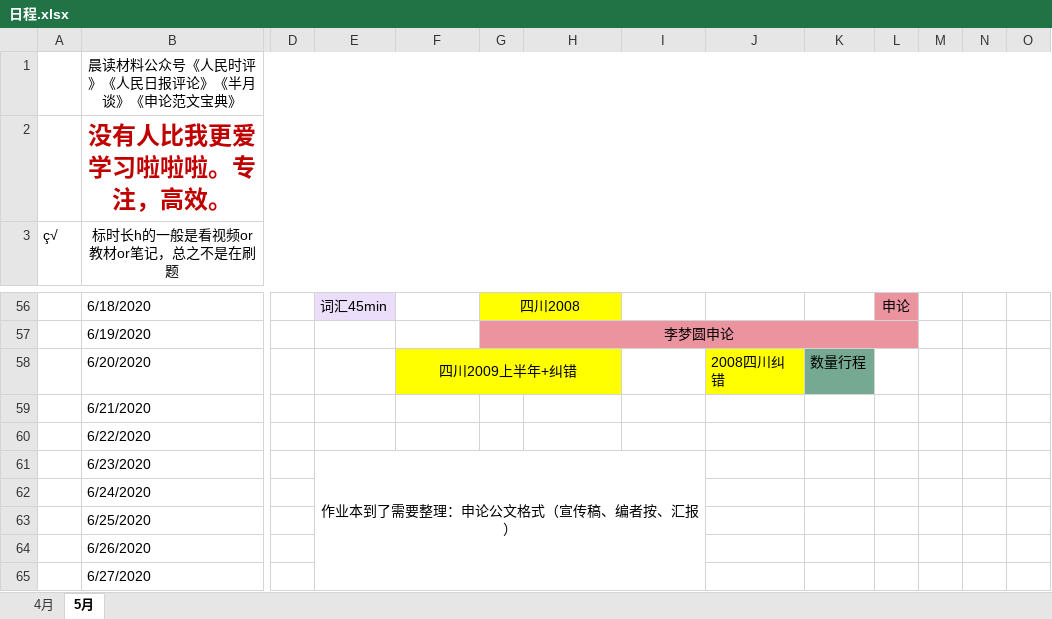
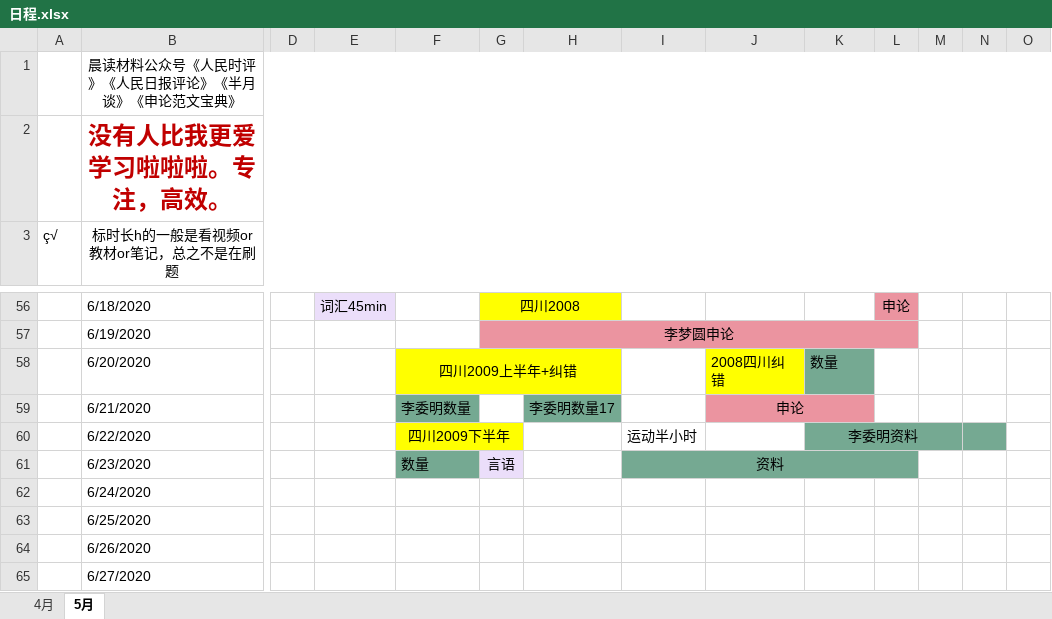
Before and after one commit to LLily7/wudoumi, an Excel workbook: 日程.xlsx, sheet 5月, drawn as a sheet; only a part is shown, gaps mark what is left out; values as stored, in another font and other column widths than the file's, no borders; the diff names each change by its address in the sheet, - before the commit and + after, or states it on an @@ line.

```diff
--- a/日程.xlsx (sheet 5月)
+++ b/日程.xlsx (sheet 5月)
-K58: 数量行程
+K58: 数量
-F59: (empty)
+F59: 李委明数量
-F59 fill: none
+F59 fill: #75A992
-H59: (empty)
+H59: 李委明数量17
-H59 fill: none
+H59 fill: #75A992
-J59: (empty)
+J59: 申论
-J59:K59 fill: none
+J59:K59 fill: #EB94A0
+J59:K59 merged
-F60: (empty)
+F60: 四川2009下半年
-F60:G60 fill: none
+F60:G60 fill: #FFFF00
+F60:G60 merged
-I60: (empty)
+I60: 运动半小时
-K60: (empty)
+K60: 李委明资料
-K60:N60 fill: none
+K60:N60 fill: #75A992
+K60:M60 merged
-E61: 作业本到了需要整理：申论公文格式（宣传稿、编者按、汇报）
+E61: (empty)
-E61:I65 merged
-F61: (empty)
+F61: 数量
-F61 fill: none
+F61 fill: #75A992
-G61: (empty)
+G61: 言语
-G61 fill: none
+G61 fill: #EBDEFA
-I61: (empty)
+I61: 资料
-I61:L61 fill: none
+I61:L61 fill: #75A992
+I61:L61 merged
```
Also changed, not shown: 5 other files.
